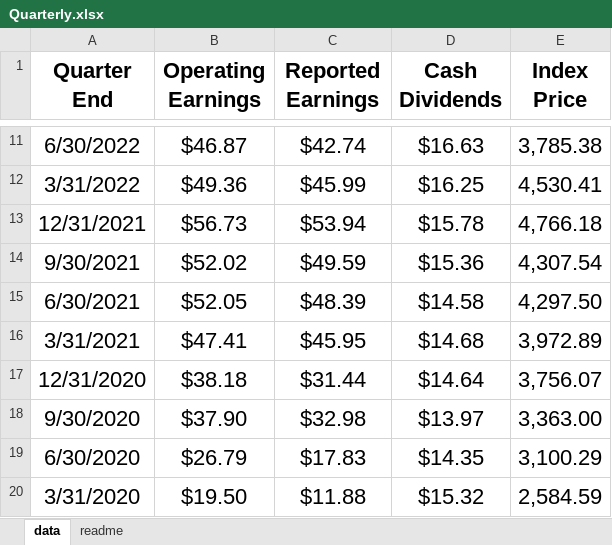
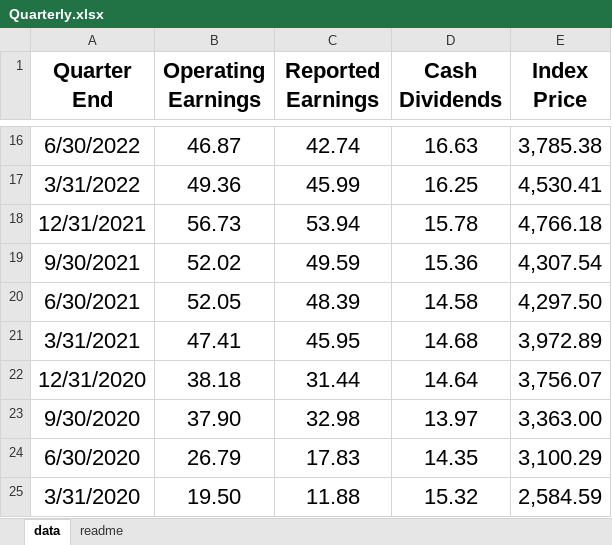
Before and after one commit to asarantsev/WebArchive, an Excel workbook: Quarterly.xlsx, sheet data, drawn as a sheet; only a part is shown, gaps mark what is left out; values as stored, in another font and other column widths than the file's, no borders; addresses are those after the commit; the diff covers the shown part only; the diff names each change by its address in the sheet, - before the commit and + after, or states it on an @@ line.

```diff
--- a/Quarterly.xlsx (sheet data)
+++ b/Quarterly.xlsx (sheet data)
-B16 (Operating Earnings): $46.87
+B16 (Operating Earnings): 46.87
-C16 (Reported Earnings): $42.74
+C16 (Reported Earnings): 42.74
-D16 (Cash Dividends): $16.63
+D16 (Cash Dividends): 16.63
-B17 (Operating Earnings): $49.36
+B17 (Operating Earnings): 49.36
-C17 (Reported Earnings): $45.99
+C17 (Reported Earnings): 45.99
-D17 (Cash Dividends): $16.25
+D17 (Cash Dividends): 16.25
-B18 (Operating Earnings): $56.73
+B18 (Operating Earnings): 56.73
-C18 (Reported Earnings): $53.94
+C18 (Reported Earnings): 53.94
-D18 (Cash Dividends): $15.78
+D18 (Cash Dividends): 15.78
-B19 (Operating Earnings): $52.02
+B19 (Operating Earnings): 52.02
-C19 (Reported Earnings): $49.59
+C19 (Reported Earnings): 49.59
-D19 (Cash Dividends): $15.36
+D19 (Cash Dividends): 15.36
-B20 (Operating Earnings): $52.05
+B20 (Operating Earnings): 52.05
-C20 (Reported Earnings): $48.39
+C20 (Reported Earnings): 48.39
-D20 (Cash Dividends): $14.58
+D20 (Cash Dividends): 14.58
-B21 (Operating Earnings): $47.41
+B21 (Operating Earnings): 47.41
-C21 (Reported Earnings): $45.95
+C21 (Reported Earnings): 45.95
-D21 (Cash Dividends): $14.68
+D21 (Cash Dividends): 14.68
-B22 (Operating Earnings): $38.18
+B22 (Operating Earnings): 38.18
-C22 (Reported Earnings): $31.44
+C22 (Reported Earnings): 31.44
-D22 (Cash Dividends): $14.64
+D22 (Cash Dividends): 14.64
-B23 (Operating Earnings): $37.90
+B23 (Operating Earnings): 37.90
-C23 (Reported Earnings): $32.98
+C23 (Reported Earnings): 32.98
-D23 (Cash Dividends): $13.97
+D23 (Cash Dividends): 13.97
-B24 (Operating Earnings): $26.79
+B24 (Operating Earnings): 26.79
-C24 (Reported Earnings): $17.83
+C24 (Reported Earnings): 17.83
-D24 (Cash Dividends): $14.35
+D24 (Cash Dividends): 14.35
-B25 (Operating Earnings): $19.50
+B25 (Operating Earnings): 19.50
-C25 (Reported Earnings): $11.88
+C25 (Reported Earnings): 11.88
-D25 (Cash Dividends): $15.32
+D25 (Cash Dividends): 15.32
```
Also changed, not shown: 5 added rows and 411 edited cells elsewhere in this sheet, sheet readme.
